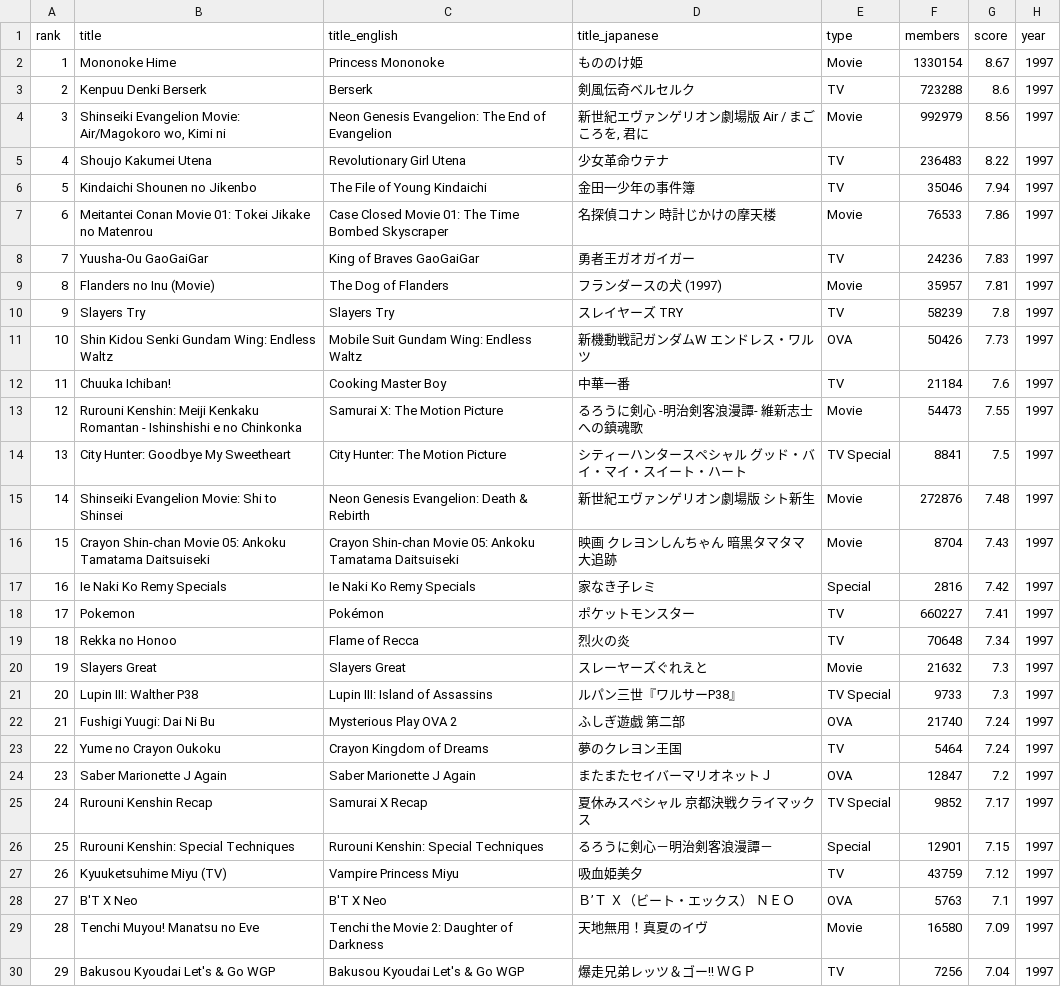
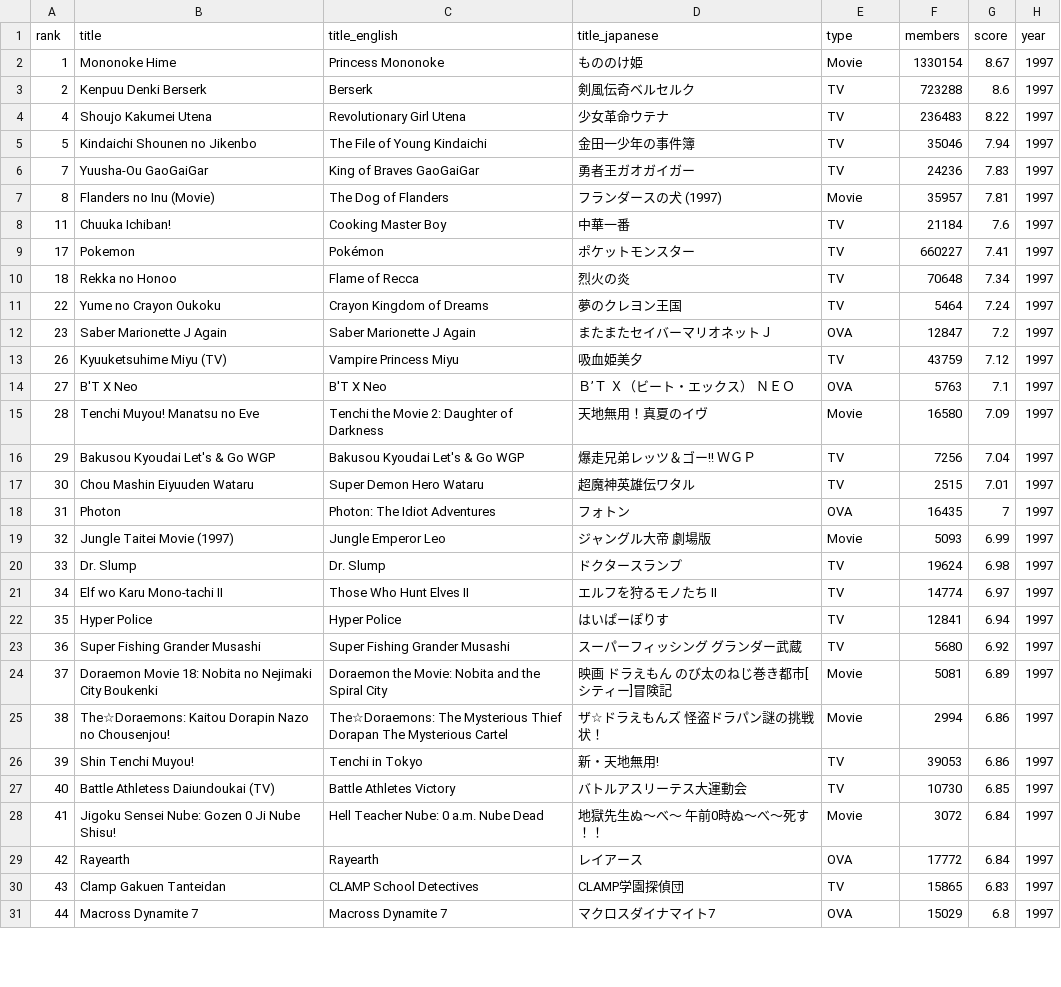
Before and after one commit to timcampy118/timcampy118.github.io, a CSV file: output/anime_score_1997.csv, drawn as a sheet; only a part is shown; the shorter side is filled out with more unchanged rows; the diff names each change by its address in the sheet, - before the commit and + after, or states it on an @@ line.

```diff
--- a/output/anime_score_1997.csv
+++ b/output/anime_score_1997.csv
-row 4: 3 | Shinseiki Evangelion Movie: Air/Magokoro wo, Kimi ni | Neon Genesis Evangelion: The End of Evangelion | 新世紀エヴァンゲリオン劇場版 Air / まごころを, 君に | Movie | 992979 | 8.56 | 1997
-row 7: 6 | Meitantei Conan Movie 01: Tokei Jikake no Matenrou | Case Closed Movie 01: The Time Bombed Skyscraper | 名探偵コナン 時計じかけの摩天楼 | Movie | 76533 | 7.86 | 1997
-row 10: 9 | Slayers Try | Slayers Try | スレイヤーズ TRY | TV | 58239 | 7.8 | 1997
-row 11: 10 | Shin Kidou Senki Gundam Wing: Endless Waltz | Mobile Suit Gundam Wing: Endless Waltz | 新機動戦記ガンダムW エンドレス・ワルツ | OVA | 50426 | 7.73 | 1997
-row 13: 12 | Rurouni Kenshin: Meiji Kenkaku Romantan - Ishinshishi e no Chinkonka | Samurai X: The Motion Picture | るろうに剣心 -明治剣客浪漫譚- 維新志士への鎮魂歌 | Movie | 54473 | 7.55 | 1997
-row 14: 13 | City Hunter: Goodbye My Sweetheart | City Hunter: The Motion Picture | シティーハンタースペシャル グッド・バイ・マイ・スイート・ハート | TV Special | 8841 | 7.5 | 1997
-row 15: 14 | Shinseiki Evangelion Movie: Shi to Shinsei | Neon Genesis Evangelion: Death & Rebirth | 新世紀エヴァンゲリオン劇場版 シト新生 | Movie | 272876 | 7.48 | 1997
-row 16: 15 | Crayon Shin-chan Movie 05: Ankoku Tamatama Daitsuiseki | Crayon Shin-chan Movie 05: Ankoku Tamatama Daitsuiseki | 映画 クレヨンしんちゃん 暗黒タマタマ大追跡 | Movie | 8704 | 7.43 | 1997
-row 17: 16 | Ie Naki Ko Remy Specials | Ie Naki Ko Remy Specials | 家なき子レミ | Special | 2816 | 7.42 | 1997
-row 20: 19 | Slayers Great | Slayers Great | スレーヤーズぐれえと | Movie | 21632 | 7.3 | 1997
-row 21: 20 | Lupin III: Walther P38 | Lupin III: Island of Assassins | ルパン三世『ワルサーP38』 | TV Special | 9733 | 7.3 | 1997
-row 22: 21 | Fushigi Yuugi: Dai Ni Bu | Mysterious Play OVA 2 | ふしぎ遊戯 第二部 | OVA | 21740 | 7.24 | 1997
-row 25: 24 | Rurouni Kenshin Recap | Samurai X Recap | 夏休みスペシャル 京都決戦クライマックス | TV Special | 9852 | 7.17 | 1997
-row 26: 25 | Rurouni Kenshin: Special Techniques | Rurouni Kenshin: Special Techniques | るろうに剣心－明治剣客浪漫譚－ | Special | 12901 | 7.15 | 1997
```
Also changed, not shown: output/anime_popularity_1993.csv, output/anime_score_1980.csv, 41 other files.
